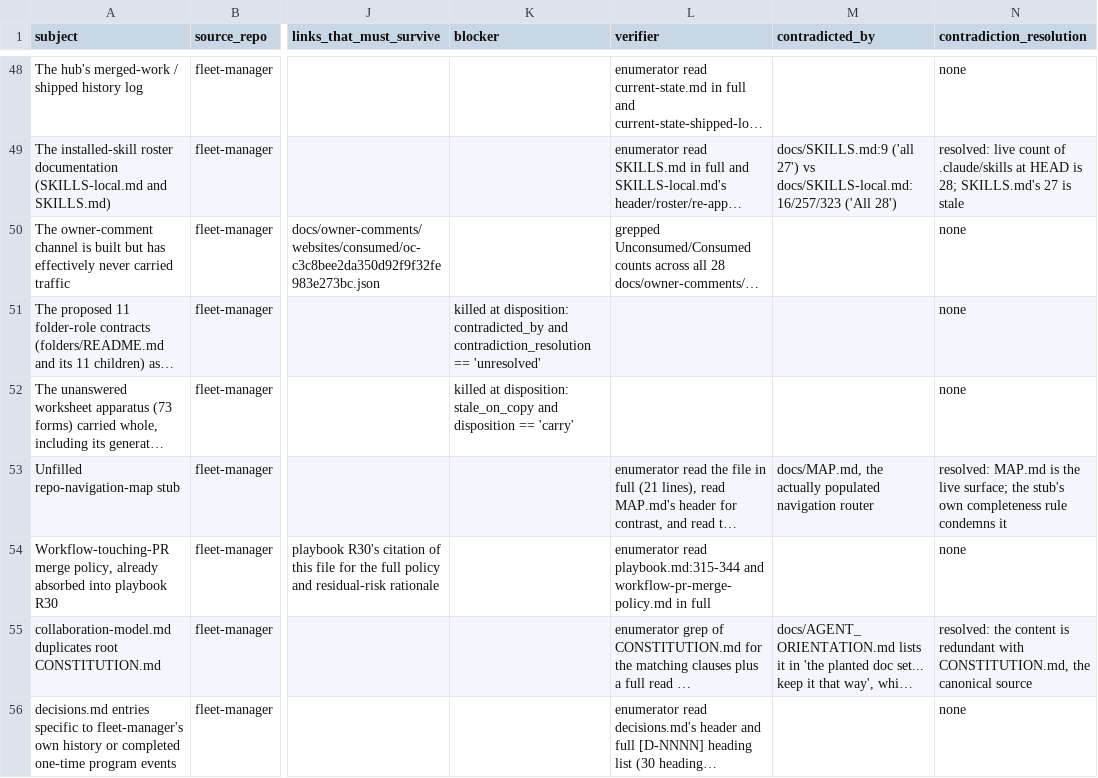
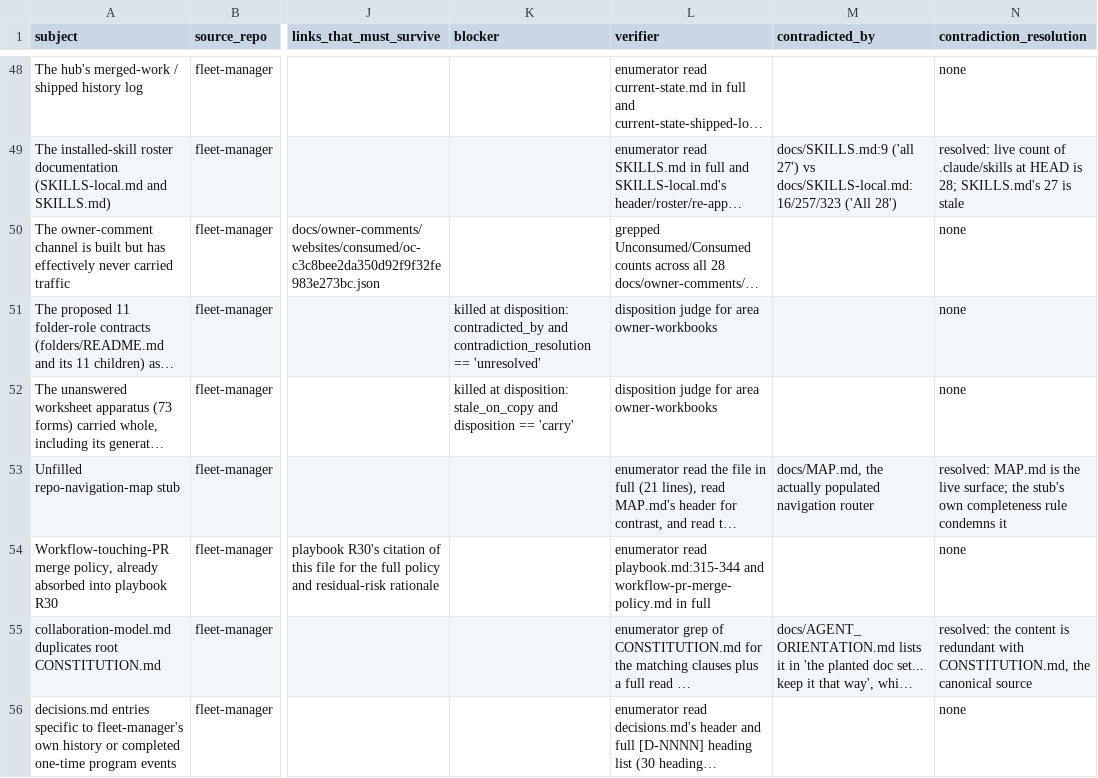
Before and after one commit to menno420/fleet-manager, a CSV file: docs/planning/2026-09-04-estate-seed-manifest.csv, drawn as a sheet; only a part is shown, gaps mark what is left out; long unchanged cells end in …; the diff covers the shown part only; the diff names each change by its address in the sheet, - before the commit and + after, or states it on an @@ line.

```diff
--- a/docs/planning/2026-09-04-estate-seed-manifest.csv
+++ b/docs/planning/2026-09-04-estate-seed-manifest.csv
-L51:L52 (verifier): (empty)
+L51:L52 (verifier): disposition judge for area owner-workbooks
```
Also changed, not shown: 40 edited cells elsewhere in this file, 6 other files.
